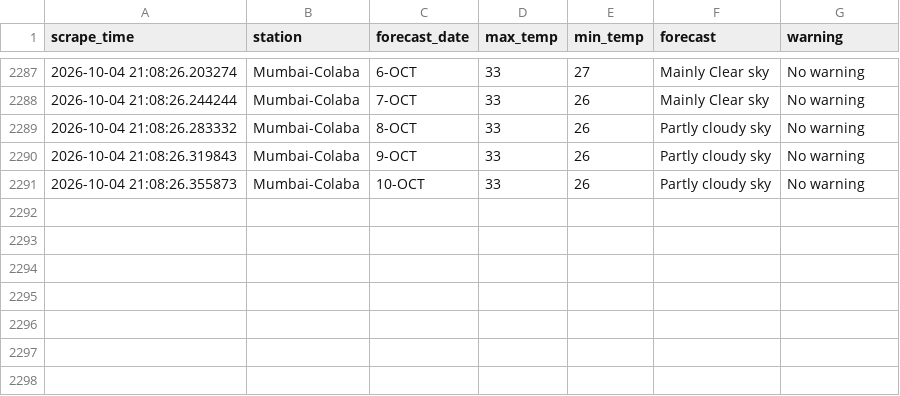
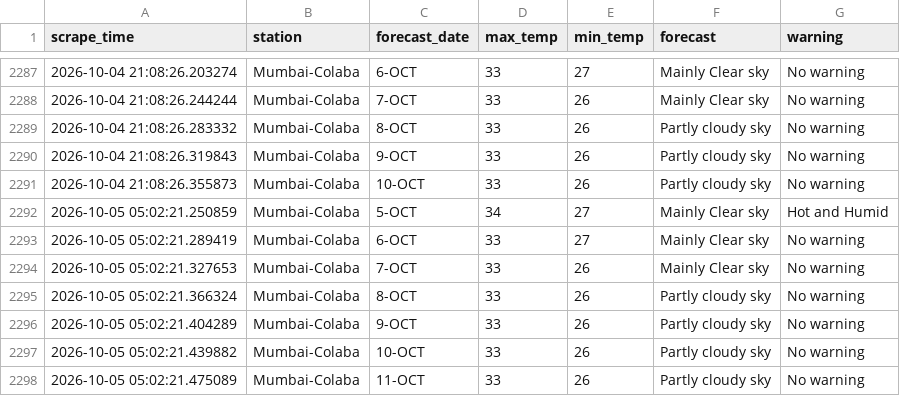
Before and after one commit to Suhanikhanna26/Imd-forecast-scraper, a CSV file: data/imd_forecast.csv, drawn as a sheet; only a part is shown, gaps mark what is left out.

```diff
--- a/data/imd_forecast.csv
+++ b/data/imd_forecast.csv
@@ -2291 +2291,8 @@ scrape_time,station,forecast_date,max_temp,min_temp,forecast,warning
 2026-10-04 21:08:26.355873,Mumbai-Colaba,10-OCT,33,26,Partly cloudy sky,No warning
+2026-10-05 05:02:21.250859,Mumbai-Colaba,5-OCT,34,27,Mainly Clear sky,Hot and Humid
+2026-10-05 05:02:21.289419,Mumbai-Colaba,6-OCT,33,27,Mainly Clear sky,No warning
+2026-10-05 05:02:21.327653,Mumbai-Colaba,7-OCT,33,26,Mainly Clear sky,No warning
+2026-10-05 05:02:21.366324,Mumbai-Colaba,8-OCT,33,26,Partly cloudy sky,No warning
+2026-10-05 05:02:21.404289,Mumbai-Colaba,9-OCT,33,26,Partly cloudy sky,No warning
+2026-10-05 05:02:21.439882,Mumbai-Colaba,10-OCT,33,26,Partly cloudy sky,No warning
+2026-10-05 05:02:21.475089,Mumbai-Colaba,11-OCT,33,26,Partly cloudy sky,No warning
```
